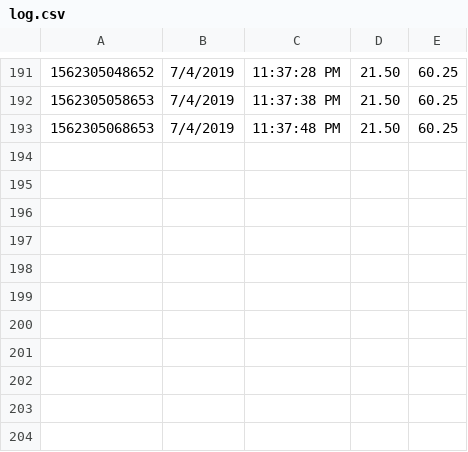
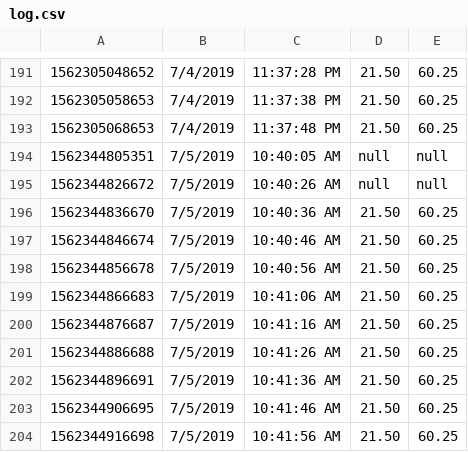
Before and after one commit to jasondb1/hweb, a CSV file: log.csv, drawn as a sheet; only a part is shown, gaps mark what is left out; the diff names each change by its address in the sheet, - before the commit and + after, or states it on an @@ line.

```diff
--- a/log.csv
+++ b/log.csv
+row 194: 1562344805351 | 7/5/2019 | 10:40:05 AM | null | null
+row 195: 1562344826672 | 7/5/2019 | 10:40:26 AM | null | null
+row 196: 1562344836670 | 7/5/2019 | 10:40:36 AM | 21.50 | 60.25
+row 197: 1562344846674 | 7/5/2019 | 10:40:46 AM | 21.50 | 60.25
+row 198: 1562344856678 | 7/5/2019 | 10:40:56 AM | 21.50 | 60.25
+row 199: 1562344866683 | 7/5/2019 | 10:41:06 AM | 21.50 | 60.25
+row 200: 1562344876687 | 7/5/2019 | 10:41:16 AM | 21.50 | 60.25
+row 201: 1562344886688 | 7/5/2019 | 10:41:26 AM | 21.50 | 60.25
+row 202: 1562344896691 | 7/5/2019 | 10:41:36 AM | 21.50 | 60.25
+row 203: 1562344906695 | 7/5/2019 | 10:41:46 AM | 21.50 | 60.25
+row 204: 1562344916698 | 7/5/2019 | 10:41:56 AM | 21.50 | 60.25
```
Also changed, not shown: 3 other files.
